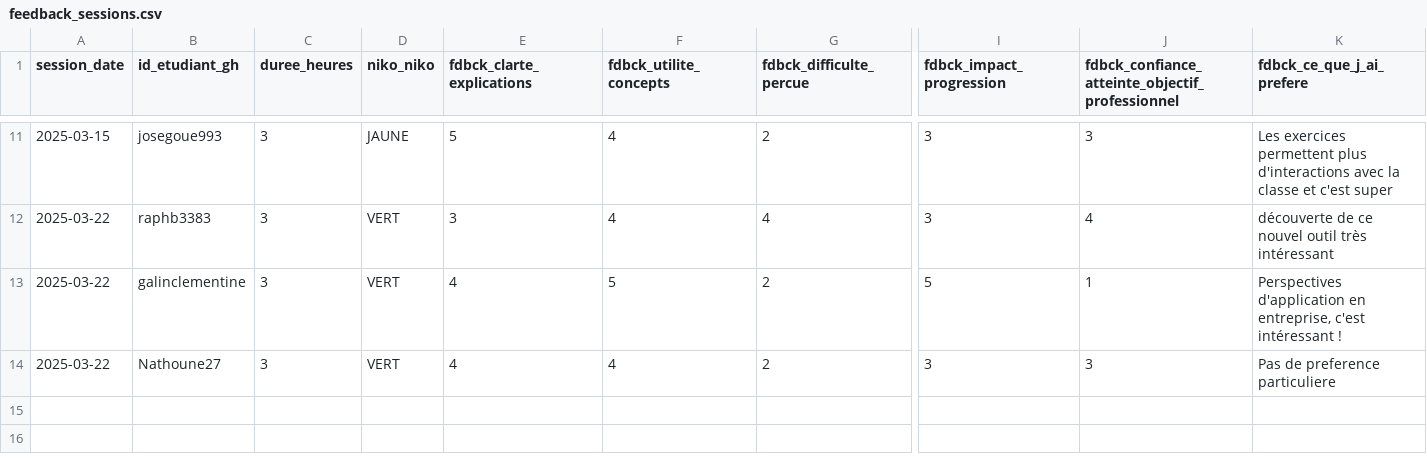
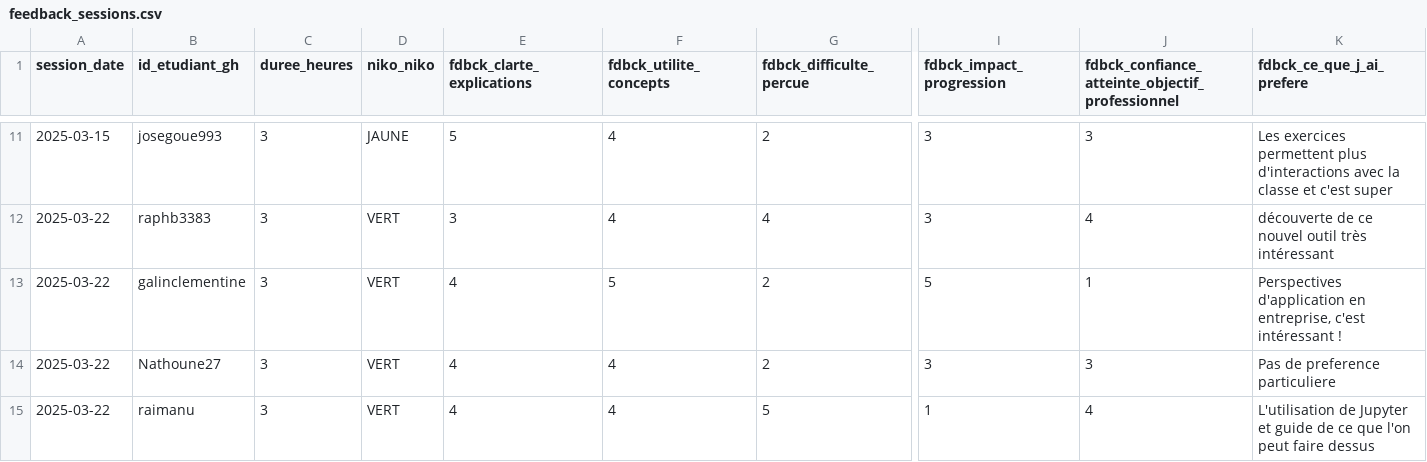
Before and after one commit to raphb3383/unc_iae_miage_interop_si_feedbacks, a CSV file: data/feedback_sessions.csv, drawn as a sheet; only a part is shown, gaps mark what is left out; rows hold the shown columns only; the diff names each change by its address in the sheet, - before the commit and + after, or states it on an @@ line.

Commit message:
Ajout de mon Feedback Raimanu Pain
Signed-off-by: raimanu <68045625+raimanu@users.noreply.github.com>

```diff
--- a/data/feedback_sessions.csv
+++ b/data/feedback_sessions.csv
+row 15: 2025-03-22 | raimanu | 3 | VERT | 4 | 4 | 5 | 1 | 4 | L'utilisation de Jupyter et guide de ce que l'on peut faire dessus
```
